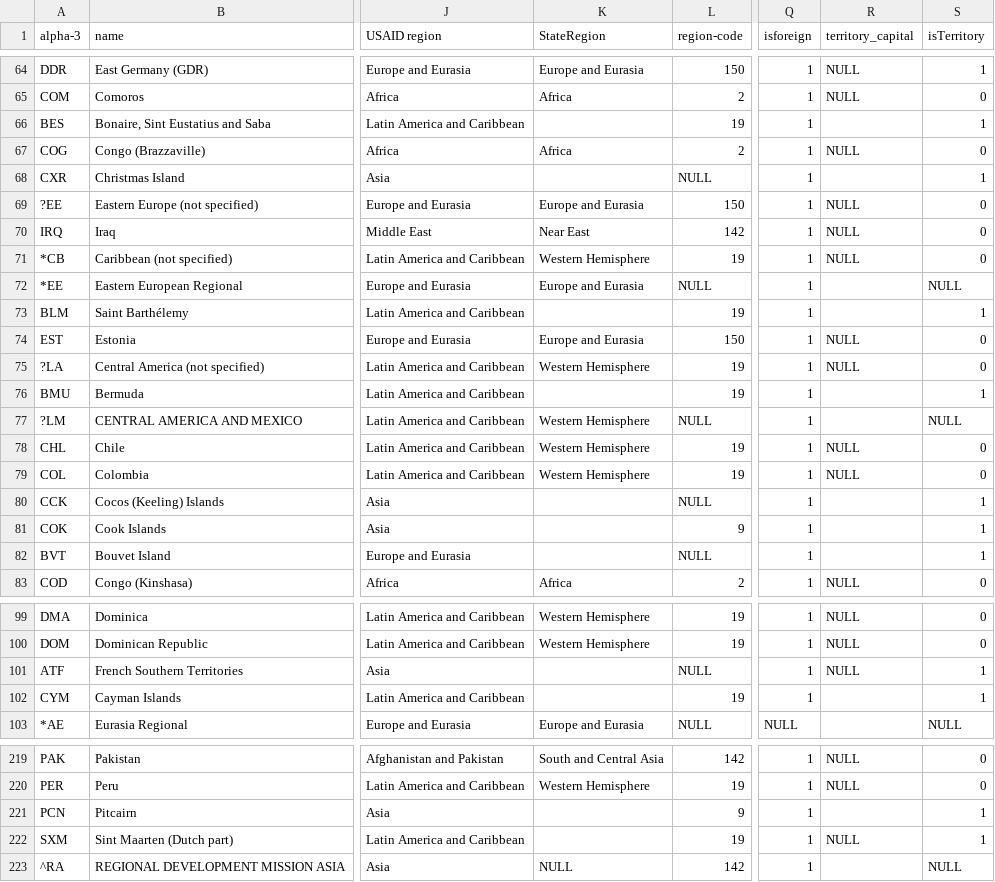
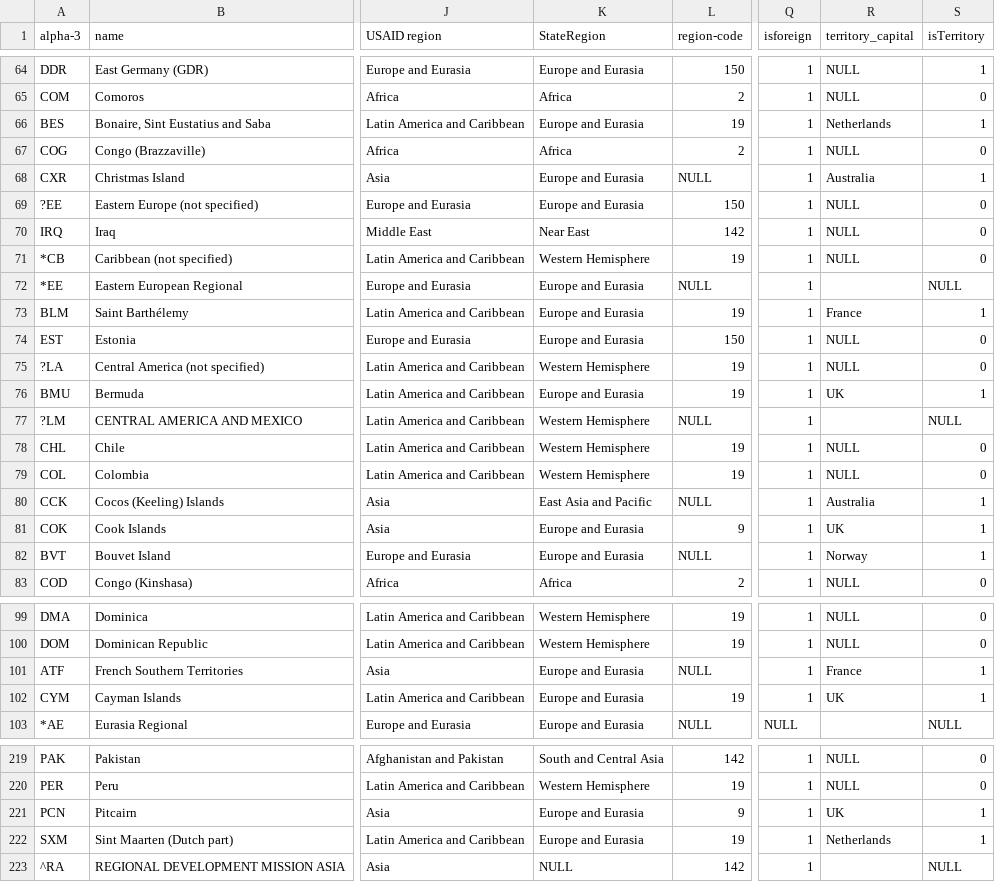
Before and after one commit to CSISdefense/Lookup-Tables, a CSV file: location/Location_CountryCodes.csv, drawn as a sheet; only a part is shown, gaps mark what is left out; the diff covers the shown part only; the diff names each change by its address in the sheet, - before the commit and + after, or states it on an @@ line.

```diff
--- a/location/Location_CountryCodes.csv
+++ b/location/Location_CountryCodes.csv
-K66 (StateRegion): (empty)
+K66 (StateRegion): Europe and Eurasia
-R66 (territory_capital): (empty)
+R66 (territory_capital): Netherlands
-K68 (StateRegion): (empty)
+K68 (StateRegion): Europe and Eurasia
-R68 (territory_capital): (empty)
+R68 (territory_capital): Australia
-K73 (StateRegion): (empty)
+K73 (StateRegion): Europe and Eurasia
-R73 (territory_capital): (empty)
+R73 (territory_capital): France
-K76 (StateRegion): (empty)
+K76 (StateRegion): Europe and Eurasia
-R76 (territory_capital): (empty)
+R76 (territory_capital): UK
-K80 (StateRegion): (empty)
+K80 (StateRegion): East Asia and Pacific
-R80 (territory_capital): (empty)
+R80 (territory_capital): Australia
-K81:K82 (StateRegion): (empty)
+K81:K82 (StateRegion): Europe and Eurasia
-R81 (territory_capital): (empty)
+R81 (territory_capital): UK
-R82 (territory_capital): (empty)
+R82 (territory_capital): Norway
-K101:K102 (StateRegion): (empty)
+K101:K102 (StateRegion): Europe and Eurasia
-R101 (territory_capital): NULL
+R101 (territory_capital): France
-R102 (territory_capital): (empty)
+R102 (territory_capital): UK
-K221:K222 (StateRegion): (empty)
+K221:K222 (StateRegion): Europe and Eurasia
-R221 (territory_capital): (empty)
+R221 (territory_capital): UK
-R222 (territory_capital): NULL
+R222 (territory_capital): Netherlands
```
Also changed, not shown: 83 edited cells elsewhere in this file.
